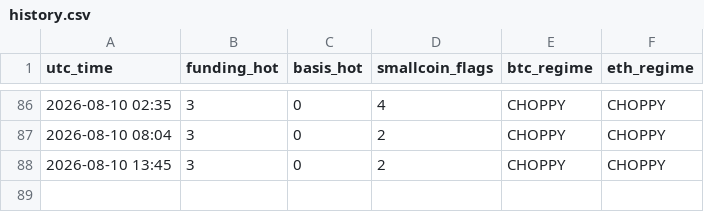
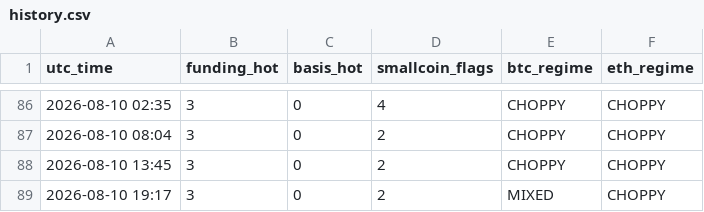
Before and after one commit to Li7wak865/pond-scanner, a CSV file: history.csv, drawn as a sheet; only a part is shown, gaps mark what is left out; the diff names each change by its address in the sheet, - before the commit and + after, or states it on an @@ line.

```diff
--- a/history.csv
+++ b/history.csv
+row 89: 2026-08-10 19:17 | 3 | 0 | 2 | MIXED | CHOPPY
```
Also changed, not shown: 2 other files.
